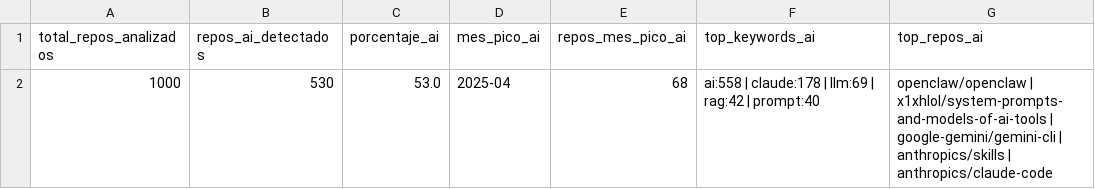
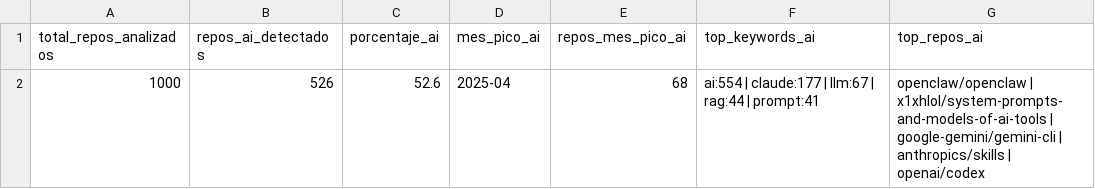
Before and after one commit to Sam-24-dev/Technology-trend-analysis-platform, a CSV file: datos/github_ai_repos_insights.csv, drawn as a sheet.

```diff
--- a/datos/github_ai_repos_insights.csv
+++ b/datos/github_ai_repos_insights.csv
@@ -1,2 +1,2 @@
 total_repos_analizados,repos_ai_detectados,porcentaje_ai,mes_pico_ai,repos_mes_pico_ai,top_keywords_ai,top_repos_ai
-1000,530,53.0,2025-04,68,ai:558 | claude:178 | llm:69 | rag:42 | prompt:40,openclaw/openclaw | x1xhlol/system-prompts-and-models-of-ai-tools | google-gemini/gemini-cli | anthropics/skills | anthropics/claude-code
+1000,526,52.6,2025-04,68,ai:554 | claude:177 | llm:67 | rag:44 | prompt:41,openclaw/openclaw | x1xhlol/system-prompts-and-models-of-ai-tools | google-gemini/gemini-cli | anthropics/skills | openai/codex
```
Also changed, not shown: datos/github_correlacion.csv, datos/github_repos_2025.csv, 17 other files.
